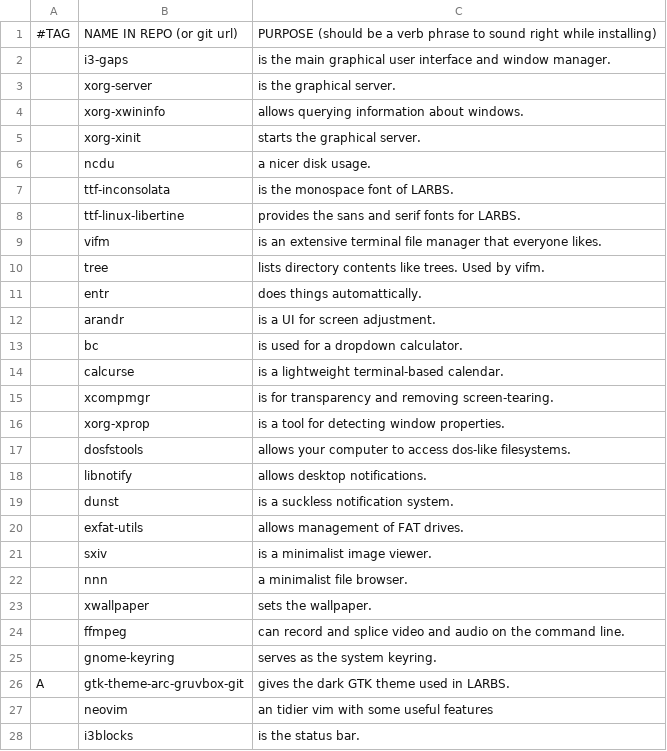
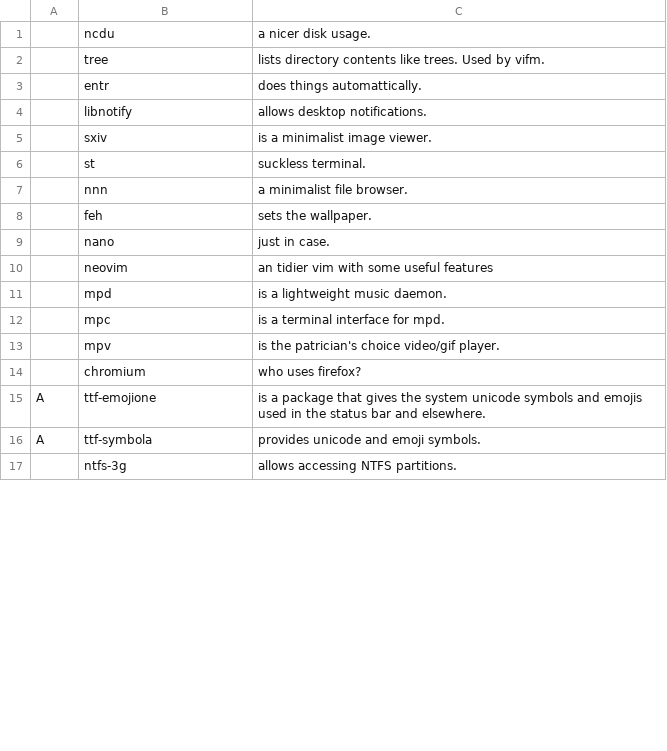
Before and after one commit to pandaren89/my-dotfiles, a CSV file: progs.csv, drawn as a sheet; only a part is shown; the shorter side is filled out with more unchanged rows; the diff covers the shown part only.

Commit message:
Update progs.csv

```diff
--- a/progs.csv
+++ b/progs.csv
@@ -1,28 +1,10 @@
-#TAG,NAME IN REPO (or git url),PURPOSE (should be a verb phrase to sound right while installing)
-,i3-gaps,"is the main graphical user interface and window manager."
-,xorg-server,"is the graphical server."
-,xorg-xwininfo,"allows querying information about windows."
-,xorg-xinit,"starts the graphical server."
 ,ncdu,"a nicer disk usage."
-,ttf-inconsolata,"is the monospace font of LARBS."
-,ttf-linux-libertine,"provides the sans and serif fonts for LARBS."
-,vifm,"is an extensive terminal file manager that everyone likes."
 ,tree,"lists directory contents like trees. Used by vifm."
 ,entr,"does things automattically."
-,arandr,"is a UI for screen adjustment."
-,bc,"is used for a dropdown calculator."
-,calcurse,"is a lightweight terminal-based calendar."
-,xcompmgr,"is for transparency and removing screen-tearing."
-,xorg-xprop,"is a tool for detecting window properties."
-,dosfstools,"allows your computer to access dos-like filesystems."
 ,libnotify,"allows desktop notifications."
-,dunst,"is a suckless notification system."
-,exfat-utils,"allows management of FAT drives."
 ,sxiv,"is a minimalist image viewer."
+,st,"suckless terminal."
 ,nnn,"a minimalist file browser."
-,xwallpaper,"sets the wallpaper."
-,ffmpeg,"can record and splice video and audio on the command line."
-,gnome-keyring,"serves as the system keyring."
-A,gtk-theme-arc-gruvbox-git,"gives the dark GTK theme used in LARBS."
+,feh,"sets the wallpaper."
+,nano,"just in case."
 ,neovim,"an tidier vim with some useful features"
-,i3blocks,"is the status bar."
```
Also changed, not shown: 1 added row and 29 removed rows elsewhere in this file.
